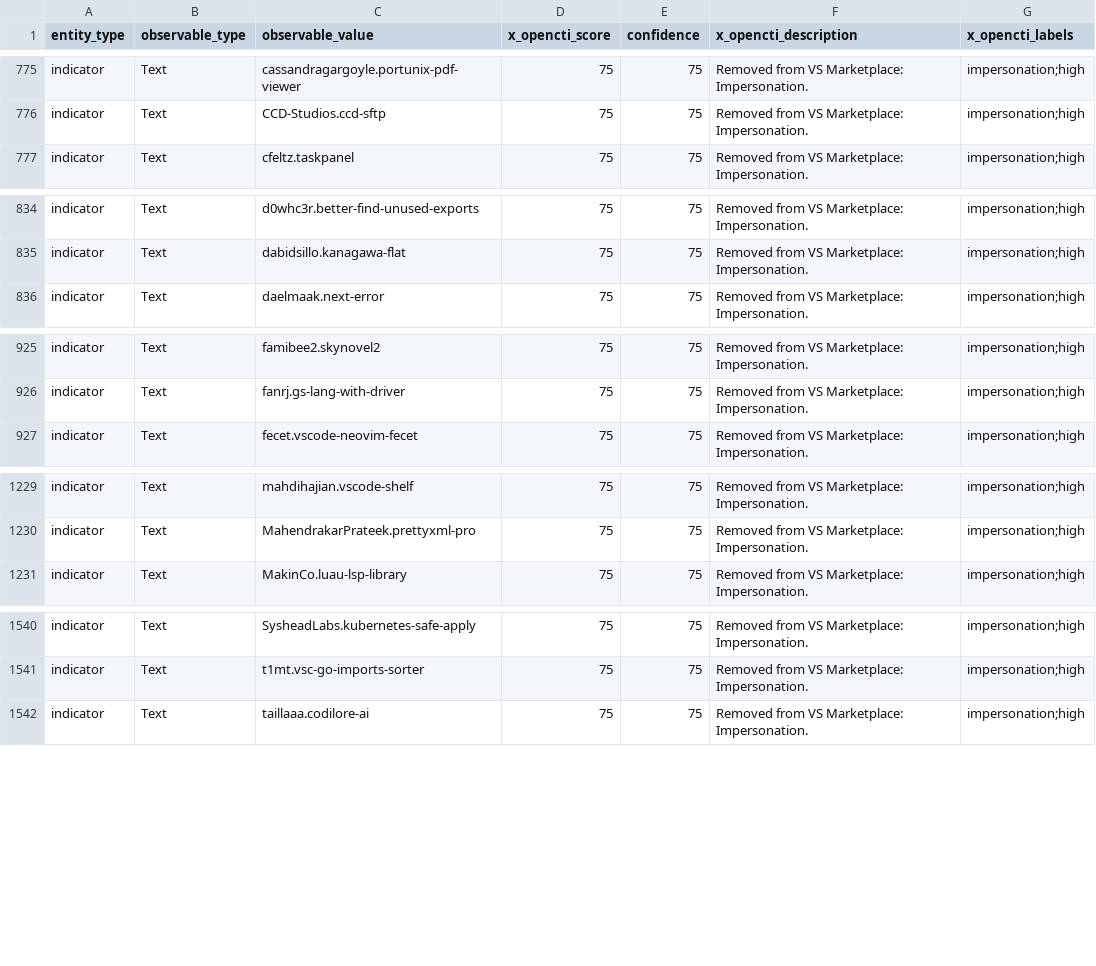
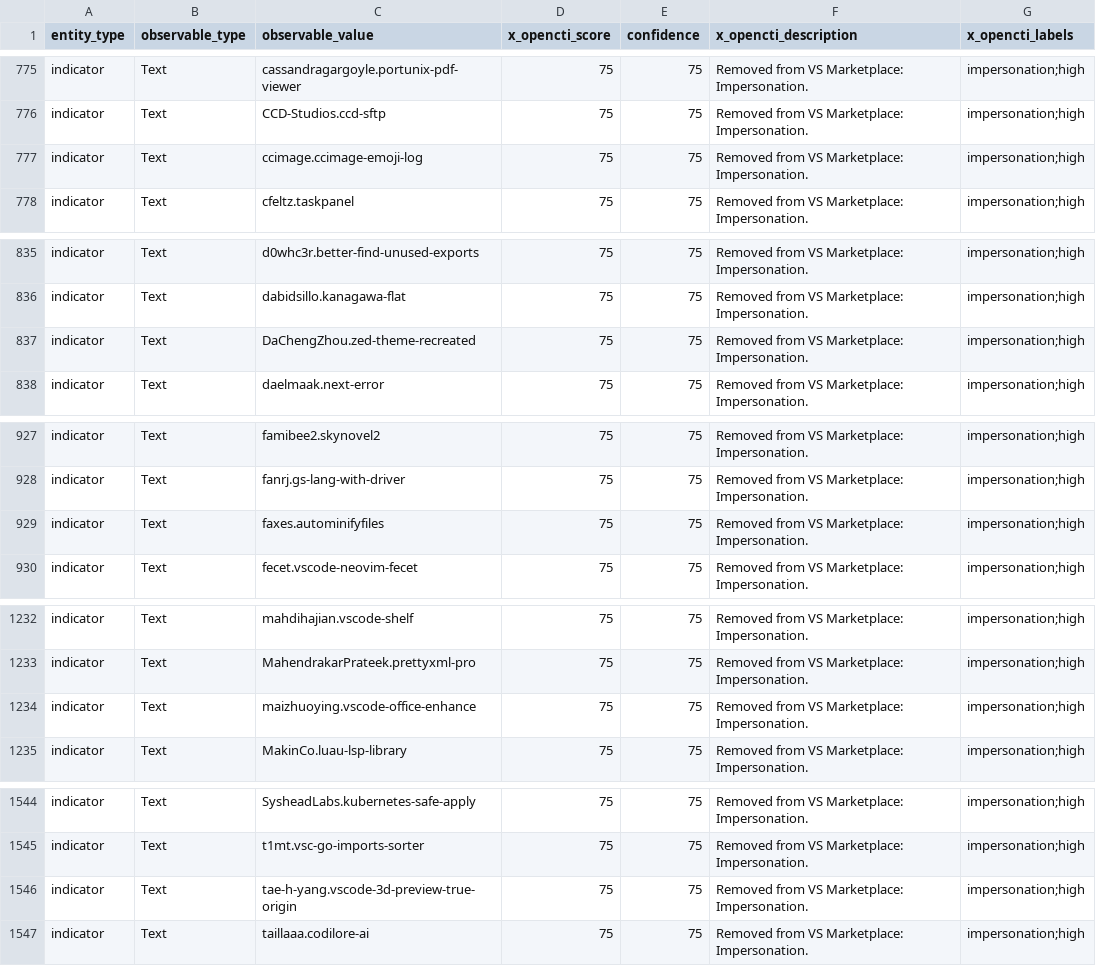
Before and after one commit to vsxsentry/vsxsentry.github.io, a CSV file: feeds/vsxsentry_opencti_import.csv, drawn as a sheet; only a part is shown, gaps mark what is left out; the diff covers the shown part only; the diff names each change by its address in the sheet, - before the commit and + after, or states it on an @@ line.

```diff
--- a/feeds/vsxsentry_opencti_import.csv
+++ b/feeds/vsxsentry_opencti_import.csv
+row 777: indicator | Text | ccimage.ccimage-emoji-log | 75 | 75 | Removed from VS Marketplace: Impersonation. | impersonation;high
+row 837: indicator | Text | DaChengZhou.zed-theme-recreated | 75 | 75 | Removed from VS Marketplace: Impersonation. | impersonation;high
+row 929: indicator | Text | faxes.autominifyfiles | 75 | 75 | Removed from VS Marketplace: Impersonation. | impersonation;high
+row 1234: indicator | Text | maizhuoying.vscode-office-enhance | 75 | 75 | Removed from VS Marketplace: Impersonation. | impersonation;high
+row 1546: indicator | Text | tae-h-yang.vscode-3d-preview-true-origin | 75 | 75 | Removed from VS Marketplace: Impersonation. | impersonation;high
```
Also changed, not shown: 1 added row elsewhere in this file, feeds/vsxsentry_feed.csv, feeds/vsxsentry_malicious_feed.csv, 13 other files.
